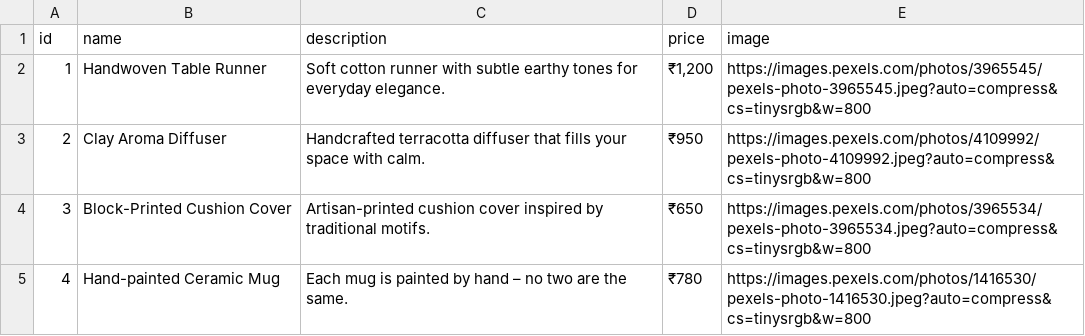
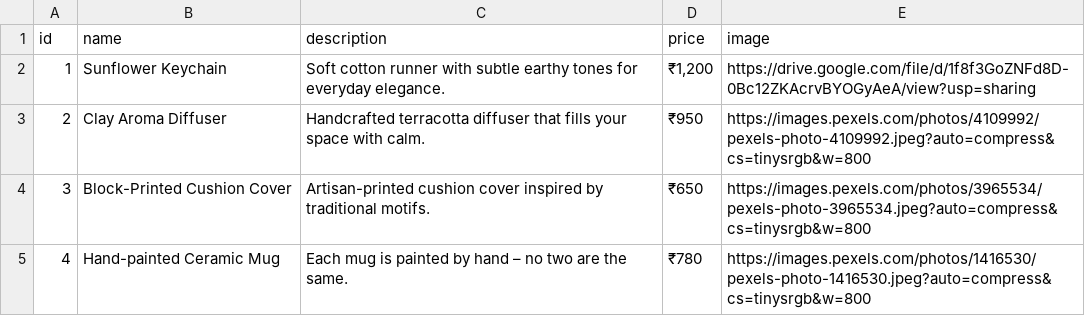
Before and after one commit to arioto-code/arioto-ui, a CSV file: public/products.csv, drawn as a sheet; only a part is shown.

Commit message:
image link trial

```diff
--- a/public/products.csv
+++ b/public/products.csv
@@ -1,3 +1,3 @@
 id,name,description,price,image
-1,Handwoven Table Runner,Soft cotton runner with subtle earthy tones for everyday elegance.,"₹1,200",https://images.pexels.com/photos/3965545/pexels-photo-3965545.jpeg?auto=compress&cs=tinysrgb&w=800
+1,Sunflower Keychain,Soft cotton runner with subtle earthy tones for everyday elegance.,"₹1,200",https://drive.google.com/file/d/1f8f3GoZNFd8D-0Bc12ZKAcrvBYOGyAeA/view?usp=sharing
 2,Clay Aroma Diffuser,Handcrafted terracotta diffuser that fills your space with calm.,₹950,https://images.pexels.com/photos/4109992/pexels-photo-4109992.jpeg?auto=compress&cs=tinysrgb&w=800
```
